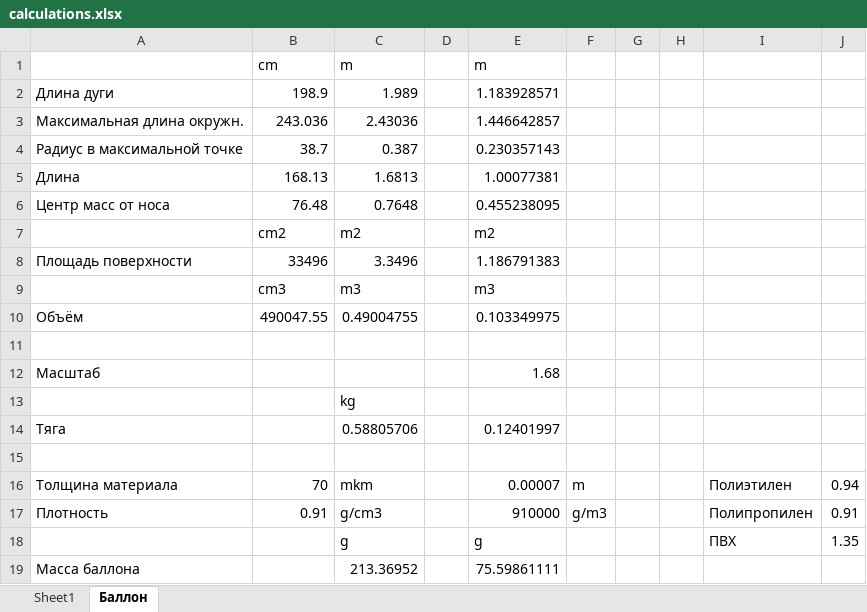
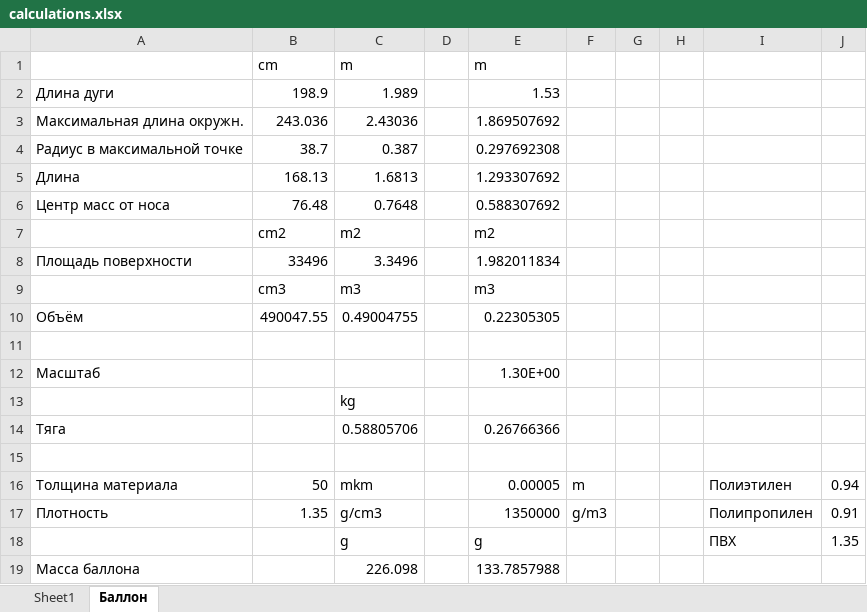
Before and after one commit to Teivaz/zeppelin, an Excel workbook: Documents/Blueprints/calculations.xlsx, sheet Баллон, drawn as a sheet; values as stored, in another font and other column widths than the file's, no borders; removed rows and columns are numbered as before the commit, all else as after; the diff names each change by its address in the sheet, - before the commit and + after, or states it on an @@ line.

Commit message:
Set balloon scale

```diff
--- a/Documents/Blueprints/calculations.xlsx (sheet Баллон)
+++ b/Documents/Blueprints/calculations.xlsx (sheet Баллон)
-E2: 1.183928571
+E2: 1.53
-E3: 1.446642857
+E3: 1.869507692
-E4: 0.230357143
+E4: 0.297692308
-E5: 1.00077381
+E5: 1.293307692
-E6: 0.455238095
+E6: 0.588307692
-E8: 1.186791383
+E8: 1.982011834
-E10: 0.103349975
+E10: 0.22305305
-E12: 1.68
+E12: 1.30E+00
-E14: 0.12401997
+E14: 0.26766366
-B16: 70
+B16: 50
-E16: 0.00007
+E16: 0.00005
-B17: 0.91
+B17: 1.35
-E17: 910000
+E17: 1350000
-row 19: Масса баллона |  | 213.36952 |  | 75.59861111
+row 19: Масса баллона |  | 226.098 |  | 133.7857988
```
Also changed, not shown: sheet Sheet1.
